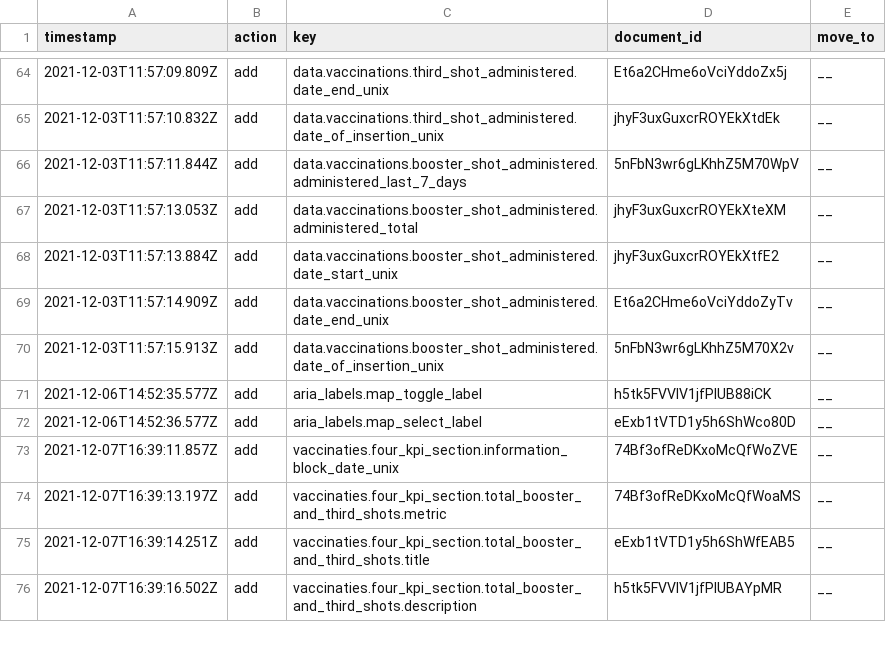
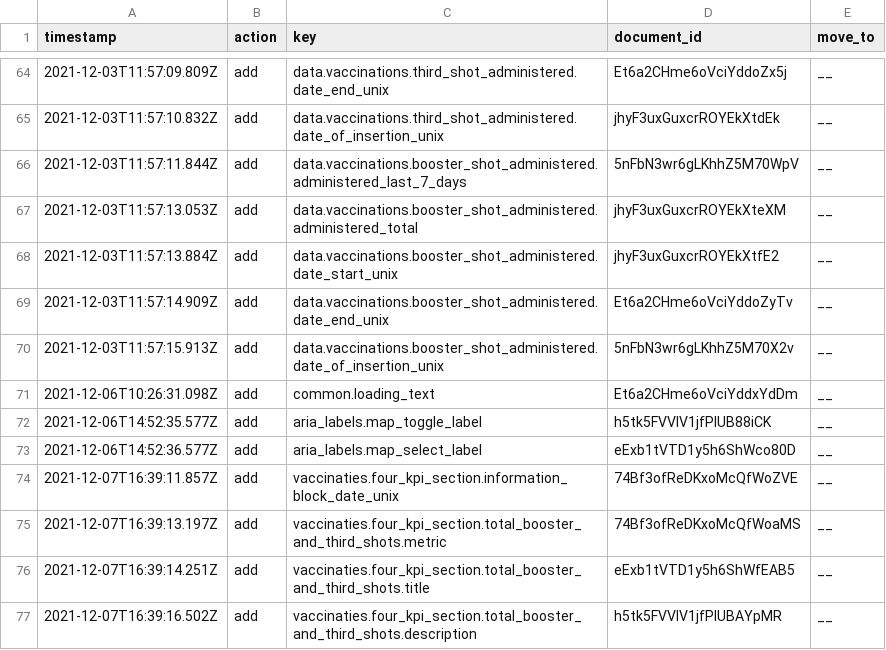
Before and after one commit to jorrikklijnsma/nl-covid19-data-dashboard, a CSV file: packages/cms/src/lokalize/key-mutations.csv, drawn as a sheet; only a part is shown, gaps mark what is left out; the diff names each change by its address in the sheet, - before the commit and + after, or states it on an @@ line.

Commit message:
Feature/loading indicator (#3890)
* Added loader component

* Added loader component

* loader accessibility

* Loading indication for 'Landelijk' page

* Updated Loading Indicator and show while topical page loads

* Fix first page of domain load

* Code quality updates and feedback changes

* PR-feedback

* removed redundant typing

* linting

* fix scrolling

* Text preset variant

* useEffect dependencies

* removed css from typography component

* clear up loading state

* updated component name for clearity

* Mobbing update

* Progress mobbing sessie

* Small fixes

* Fix clearTimeout and async function

* Fixed loading state

* Applied to GM & VR as well

* typo fix

* Update packages/app/src/components/loader/loading-wrapper.tsx

Co-authored-by: R <69849293+VWSCoronaDashboard1@users.noreply.github.com>

* Update packages/app/src/components/loader/loading-wrapper.tsx

Co-authored-by: R <69849293+VWSCoronaDashboard1@users.noreply.github.com>

* Update packages/app/src/components/loader/loading-wrapper.tsx

Co-authored-by: R <69849293+VWSCoronaDashboard1@users.noreply.github.com>

* Update packages/app/src/components/loader/loading-wrapper.tsx

Co-authored-by: R <69849293+VWSCoronaDashboard1@users.noreply.github.com>

* Adjusted <box> to specific elements

* timeoutIdRef added

* More PR feedback and revert some earlier solutions to PR feedback.

Co-authored-by: VWSCoronaDashboard18 <jkl31959@ba92-c02ft6xbmd6r.lan>
Co-authored-by: VWSCoronaDashboard22 <jeroen.drenth@ordina.nl>
Co-authored-by: R <69849293+VWSCoronaDashboard1@users.noreply.github.com>

```diff
--- a/packages/cms/src/lokalize/key-mutations.csv
+++ b/packages/cms/src/lokalize/key-mutations.csv
+row 71: 2021-12-06T10:26:31.098Z | add | common.loading_text | Et6a2CHme6oVciYddxYdDm | __
```
Also changed, not shown: 8 other files.
